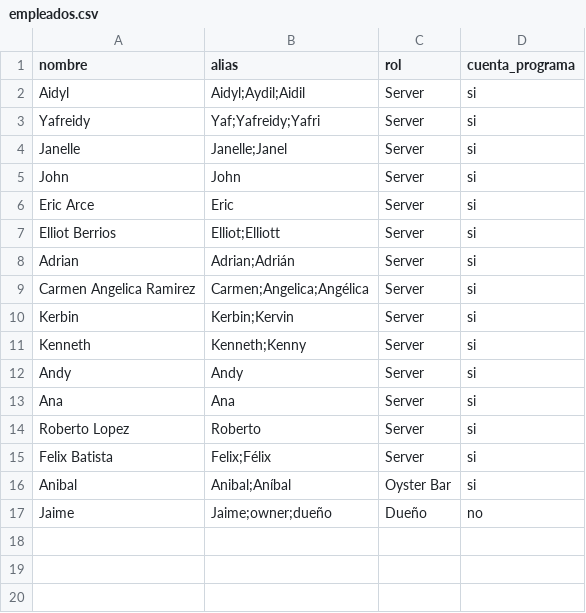
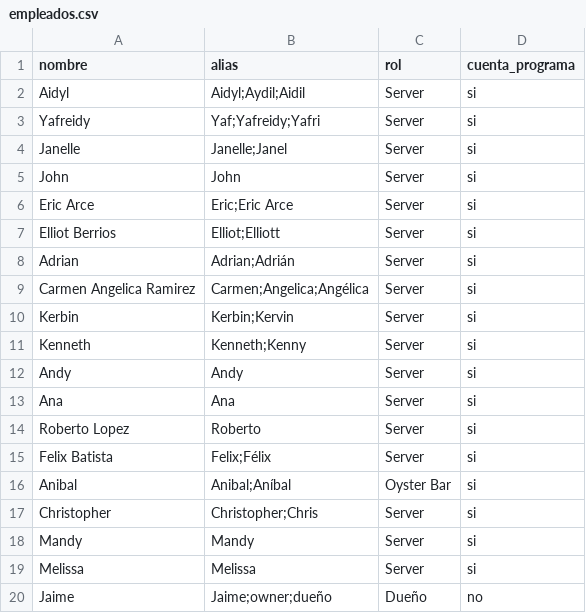
Before and after one commit to bigfeetpr-ship-it/orquestador-oyster-shack, a CSV file: agentes/reviews-google/empleados.csv, drawn as a sheet.

```diff
--- a/agentes/reviews-google/empleados.csv
+++ b/agentes/reviews-google/empleados.csv
@@ -5,3 +5,3 @@ Janelle,Janelle;Janel,Server,si
 John,John,Server,si
-Eric Arce,Eric,Server,si
+Eric Arce,Eric;Eric Arce,Server,si
 Elliot Berrios,Elliot;Elliott,Server,si
@@ -16,2 +16,5 @@ Felix Batista,Felix;Félix,Server,si
 Anibal,Anibal;Aníbal,Oyster Bar,si
+Christopher,Christopher;Chris,Server,si
+Mandy,Mandy,Server,si
+Melissa,Melissa,Server,si
 Jaime,Jaime;owner;dueño,Dueño,no
```
Also changed, not shown: 2 other files.
